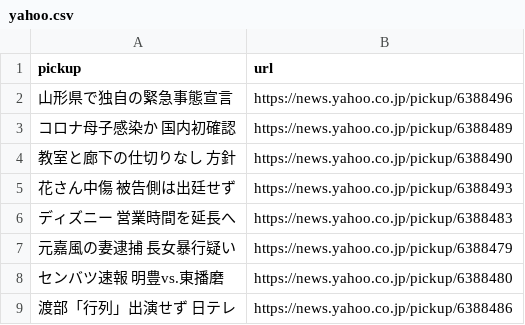
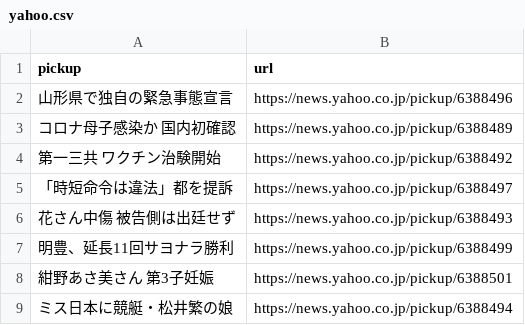
Before and after one commit to kazuki-oshino/scraping_my_news, a CSV file: yahoo.csv, drawn as a sheet.

```diff
--- a/yahoo.csv
+++ b/yahoo.csv
@@ -3,7 +3,7 @@ pickup,url
 コロナ母子感染か 国内初確認,https://news.yahoo.co.jp/pickup/6388489
-教室と廊下の仕切りなし 方針,https://news.yahoo.co.jp/pickup/6388490
+第一三共 ワクチン治験開始,https://news.yahoo.co.jp/pickup/6388492
+「時短命令は違法」都を提訴,https://news.yahoo.co.jp/pickup/6388497
 花さん中傷 被告側は出廷せず,https://news.yahoo.co.jp/pickup/6388493
-ディズニー 営業時間を延長へ,https://news.yahoo.co.jp/pickup/6388483
-元嘉風の妻逮捕 長女暴行疑い,https://news.yahoo.co.jp/pickup/6388479
-センバツ速報 明豊vs.東播磨,https://news.yahoo.co.jp/pickup/6388480
-渡部「行列」出演せず 日テレ,https://news.yahoo.co.jp/pickup/6388486
+明豊、延長11回サヨナラ勝利,https://news.yahoo.co.jp/pickup/6388499
+紺野あさ美さん 第3子妊娠,https://news.yahoo.co.jp/pickup/6388501
+ミス日本に競艇・松井繁の娘,https://news.yahoo.co.jp/pickup/6388494
```
